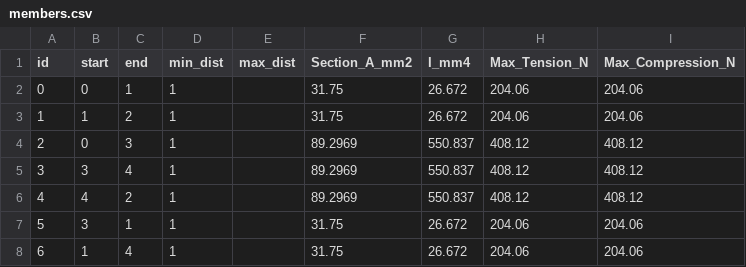
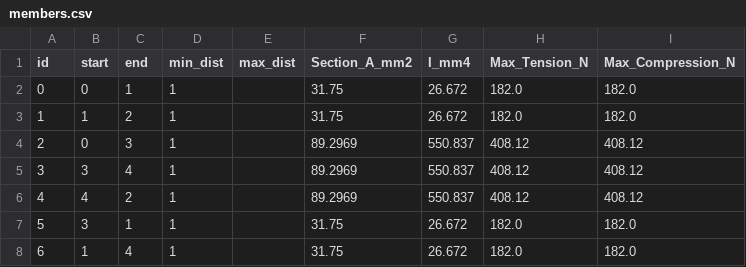
Before and after one commit to ZechariahWang/MTE-119-Project, a CSV file: bridge/upright/2/3/0/members.csv, drawn as a sheet.

Commit message:
max tension change

```diff
--- a/bridge/upright/2/3/0/members.csv
+++ b/bridge/upright/2/3/0/members.csv
@@ -1,4 +1,4 @@
 id,start,end,min_dist,max_dist,Section_A_mm2,I_mm4,Max_Tension_N,Max_Compression_N
-0,0,1,1,,31.75,26.672,204.06,204.06
-1,1,2,1,,31.75,26.672,204.06,204.06
+0,0,1,1,,31.75,26.672,182.0,182.0
+1,1,2,1,,31.75,26.672,182.0,182.0
 2,0,3,1,,89.2969,550.837,408.12,408.12
@@ -6,3 +6,3 @@ id,start,end,min_dist,max_dist,Section_A_mm2,I_mm4,Max_Tension_N,Max_Compression
 4,4,2,1,,89.2969,550.837,408.12,408.12
-5,3,1,1,,31.75,26.672,204.06,204.06
-6,1,4,1,,31.75,26.672,204.06,204.06
+5,3,1,1,,31.75,26.672,182.0,182.0
+6,1,4,1,,31.75,26.672,182.0,182.0
```
Also changed, not shown: 1 other file.
